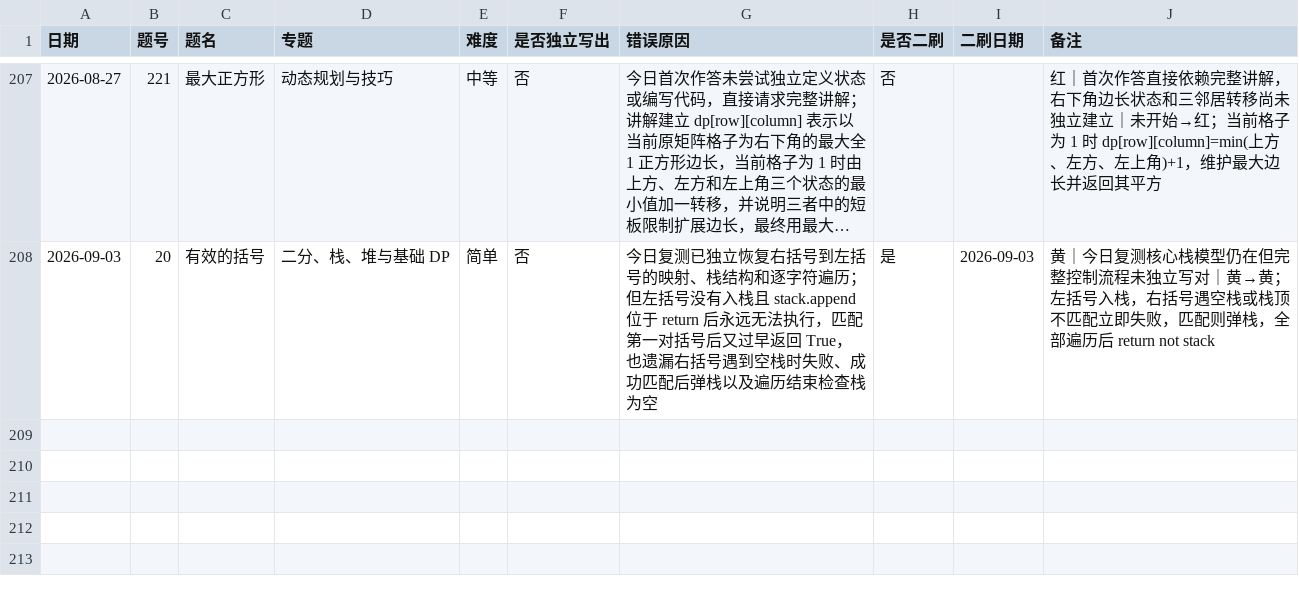
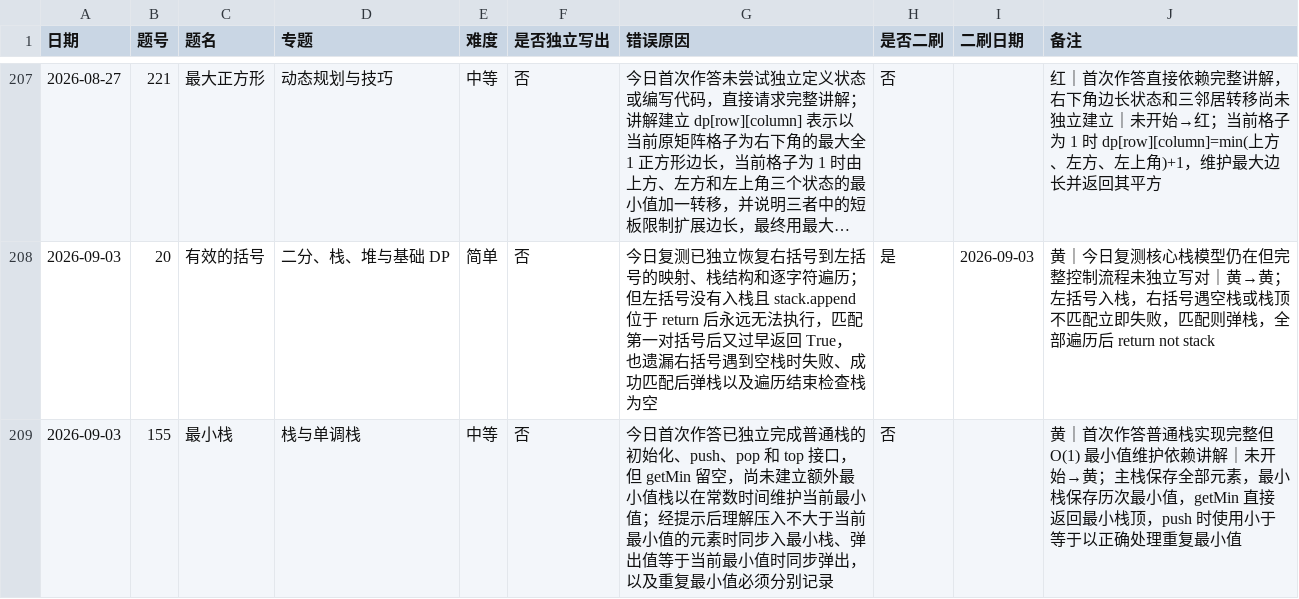
Before and after one commit to JamesLJ2001/find-work, a CSV file: leetcode/progress.csv, drawn as a sheet; only a part is shown, gaps mark what is left out; long unchanged cells end in ….

```diff
--- a/leetcode/progress.csv
+++ b/leetcode/progress.csv
@@ -208 +208,2 @@
 2026-09-03,20,有效的括号,二分、栈、堆与基础 DP,简单,否,今日复测已独立恢复右括号到左括号的映射、栈结构和逐字符遍历；但左括号没有入栈且 stack.append 位于 return 后永远无法执行，匹配第一对括号后又过早返回 True，也遗漏右括号遇到空栈时失败、成功匹配后弹栈以及遍历结束检查栈为空,是,2026-09-03,黄｜今日复测核心栈模型仍在但完整控制流程未独立写对｜黄→黄；左括号入栈，右括号遇空栈或栈顶不匹配立即失败，匹配则弹栈，全部遍历后 return not stack
+2026-09-03,155,最小栈,栈与单调栈,中等,否,今日首次作答已独立完成普通栈的初始化、push、pop 和 top 接口，但 getMin 留空，尚未建立额外最小值栈以在常数时间维护当前最小值；经提示后理解压入不大于当前最小值的元素时同步入最小栈、弹出值等于当前最小值时同步弹出，以及重复最小值必须分别记录,否,,黄｜首次作答普通栈实现完整但 O(1) 最小值维护依赖讲解｜未开始→黄；主栈保存全部元素，最小栈保存历次最小值，getMin 直接返回最小栈顶，push 时使用小于等于以正确处理重复最小值
```
Also changed, not shown: 3 other files.
